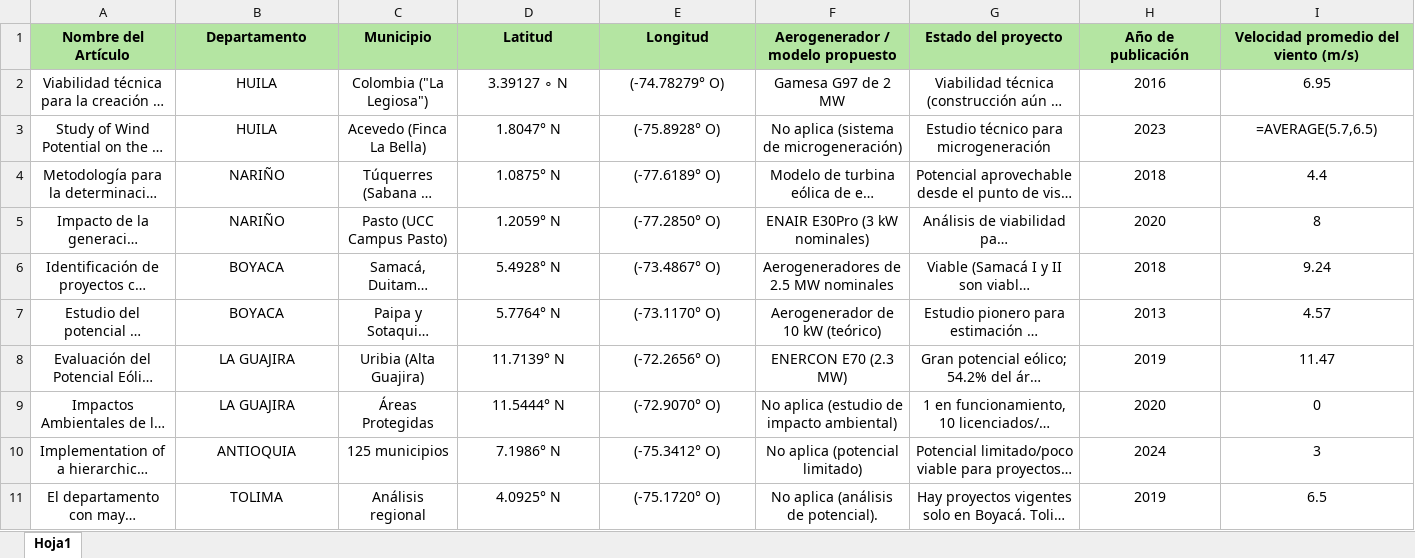
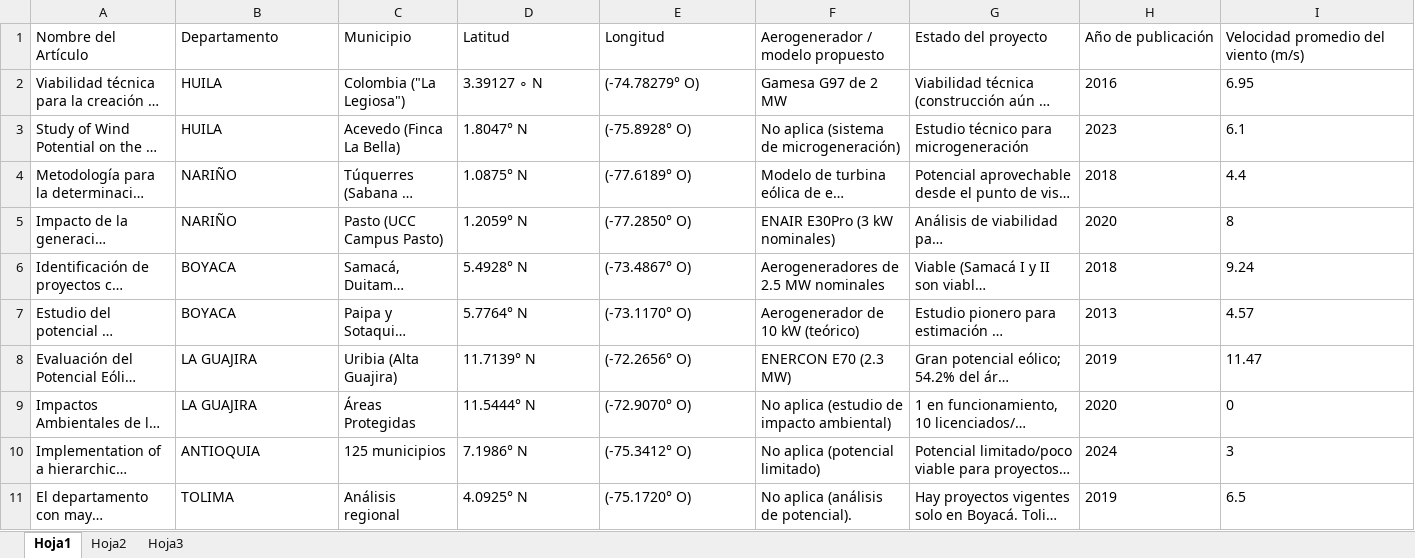
Before and after one commit to OscarIvaVP/energia_renovable_colombia, an Excel workbook: datos/proyectos/proyecto_colombia.xlsx, sheet Hoja1, drawn as a sheet; only a part is shown; long unchanged cells end in …; values as stored, in another font and other column widths than the file's, no borders; formulas are shown in place of their values; the diff covers the shown part only; the diff names each change by its address in the sheet, - before the commit and + after, or states it on an @@ line.

```diff
--- a/datos/proyectos/proyecto_colombia.xlsx (sheet Hoja1)
+++ b/datos/proyectos/proyecto_colombia.xlsx (sheet Hoja1)
@@ sheet tab unhidden: Hoja2 @@
@@ sheet tab unhidden: Hoja3 @@
-A1:I11 alignment: center
+A1:I11 alignment: left
@@ A1:I1 fill: #B4E5A2 → none, bold: on → off @@
-I3: =AVERAGE(5.7,6.5)
+I3: 6.1
```
Also changed, not shown: cell formats elsewhere in this sheet, 1 other file.
